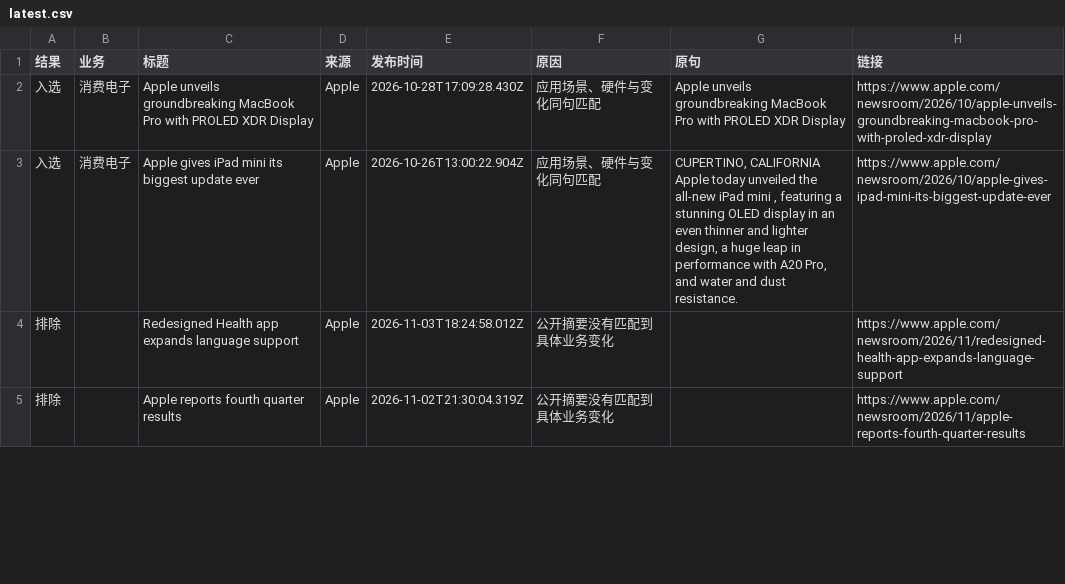
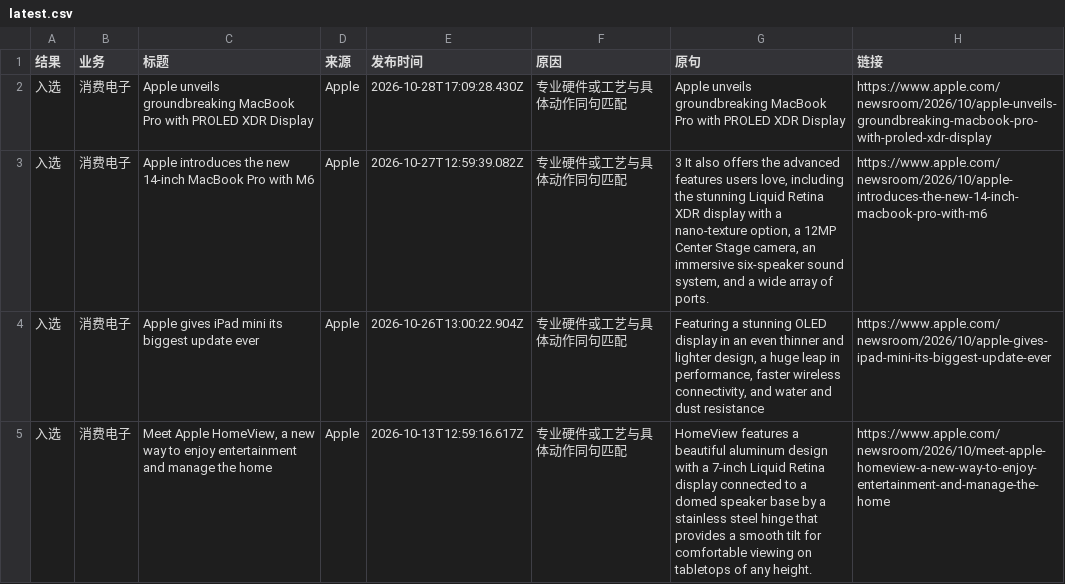
Before and after one commit to elodielinnn-cpu/news-filter-lab, a CSV file: results/latest.csv, drawn as a sheet; only a part is shown; the shorter side is filled out with more unchanged rows; the diff covers the shown part only.

```diff
--- a/results/latest.csv
+++ b/results/latest.csv
@@ -1,3 +1,5 @@
 结果,业务,标题,来源,发布时间,原因,原句,链接
-入选,消费电子,Apple unveils groundbreaking MacBook Pro with PROLED XDR Display,Apple,2026-10-28T17:09:28.430Z,应用场景、硬件与变化同句匹配,Apple unveils groundbreaking MacBook Pro with PROLED XDR Display,https://www.apple.com/newsroom/2026/10/apple-unveils-groundbreaking-macbook-pro-with-proled-xdr-display
-入选,消费电子,Apple gives iPad mini its biggest update ever,Apple,2026-10-26T13:00:22.904Z,应用场景、硬件与变化同句匹配,"CUPERTINO, CALIFORNIA Apple today unveiled the all-new iPad mini , featuring a stunning OLED display in an even thinner and lighter design, a huge leap in performance with A20 Pro, and water and dust resistance.",https://www.apple.com/newsroom/2026/10/apple-gives-ipad-mini-its-biggest-update-ever
+入选,消费电子,Apple unveils groundbreaking MacBook Pro with PROLED XDR Display,Apple,2026-10-28T17:09:28.430Z,专业硬件或工艺与具体动作同句匹配,Apple unveils groundbreaking MacBook Pro with PROLED XDR Display,https://www.apple.com/newsroom/2026/10/apple-unveils-groundbreaking-macbook-pro-with-proled-xdr-display
+入选,消费电子,Apple introduces the new 14-inch MacBook Pro with M6,Apple,2026-10-27T12:59:39.082Z,专业硬件或工艺与具体动作同句匹配,"3 It also offers the advanced features users love, including the stunning Liquid Retina XDR display with a nano-texture option, a 12MP Center Stage camera, an immersive six-speaker sound system, and a wide array of ports.",https://www.apple.com/newsroom/2026/10/apple-introduces-the-new-14-inch-macbook-pro-with-m6
+入选,消费电子,Apple gives iPad mini its biggest update ever,Apple,2026-10-26T13:00:22.904Z,专业硬件或工艺与具体动作同句匹配,"Featuring a stunning OLED display in an even thinner and lighter design, a huge leap in performance, faster wireless connectivity, and water and dust resistance",https://www.apple.com/newsroom/2026/10/apple-gives-ipad-mini-its-biggest-update-ever
+入选,消费电子,"Meet Apple HomeView, a new way to enjoy entertainment and manage the home",Apple,2026-10-13T12:59:16.617Z,专业硬件或工艺与具体动作同句匹配,HomeView features a beautiful aluminum design with a 7-inch Liquid Retina display connected to a domed speaker base by a stainless steel hinge that provides a smooth tilt for comfortable viewing on tabletops of any height.,https://www.apple.com/newsroom/2026/10/meet-apple-homeview-a-new-way-to-enjoy-entertainment-and-manage-the-home
```
Also changed, not shown: 1 added row, 3 removed rows and 1 edited cell elsewhere in this file, 2 other files.
